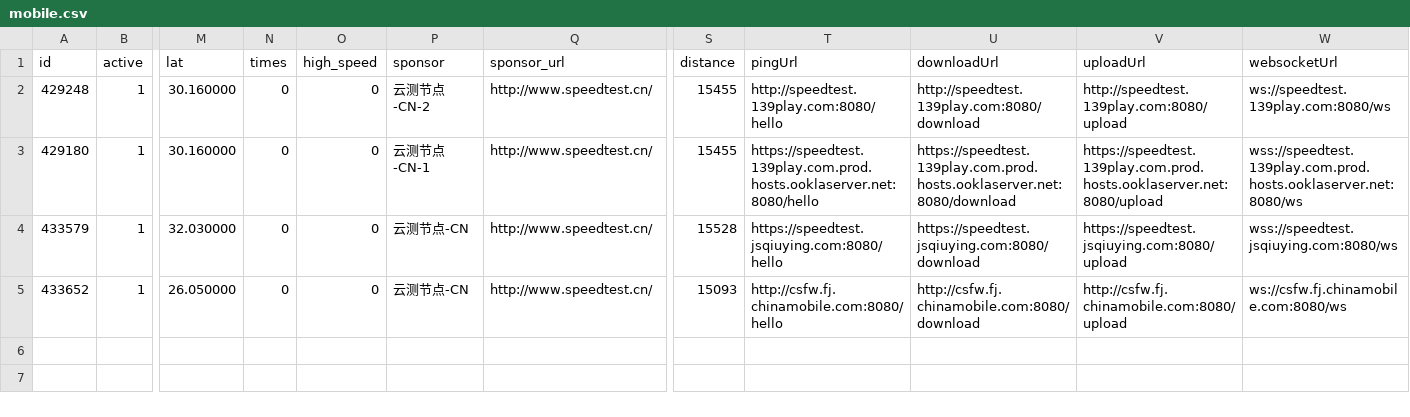
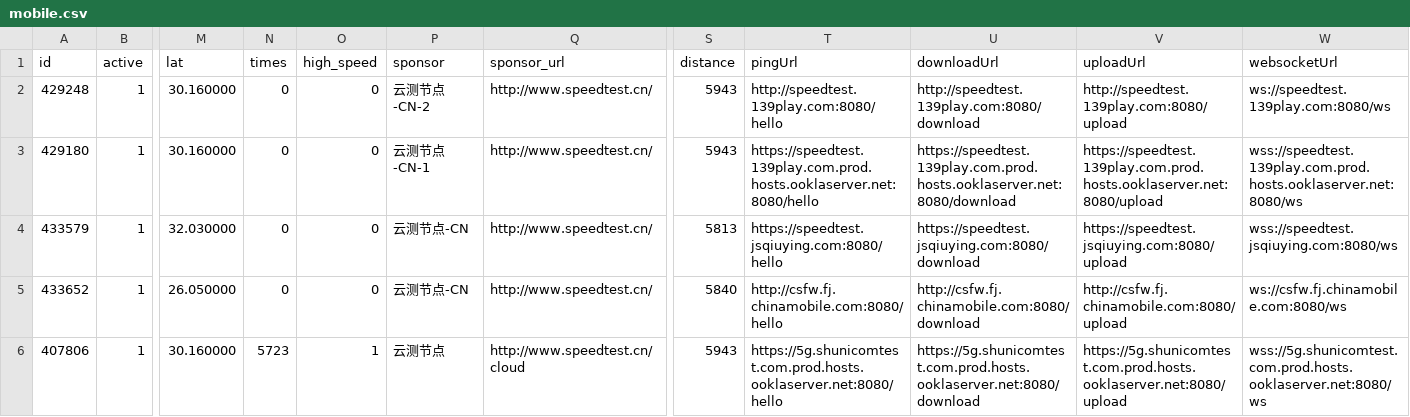
Before and after one commit to spiritLHLS/speedtest.cn-CN-ID, a CSV file: mobile.csv, drawn as a sheet; only a part is shown, gaps mark what is left out; rows hold the shown columns only; the diff names each change by its address in the sheet, - before the commit and + after, or states it on an @@ line.

```diff
--- a/mobile.csv
+++ b/mobile.csv
-S2:S3 (distance): 15455
+S2:S3 (distance): 5943
-S4 (distance): 15528
+S4 (distance): 5813
-S5 (distance): 15093
+S5 (distance): 5840
+row 6: 407806 | 1 | 30.160000 | 5723 | 1 | 云测节点 | http://www.speedtest.cn/cloud | 5943 | https://5g.shunicomtest.com.prod.hosts.ooklaserver.net:8080/hello | https://5g.shunicomtest.com.prod.hosts.ooklaserver.net:8080/download | https://5g.shunicomtest.com.prod.hosts.ooklaserver.net:8080/upload | wss://5g.shunicomtest.com.prod.hosts.ooklaserver.net:8080/ws
```
Also changed, not shown: CN.csv, telecom.csv, 2 other files.
